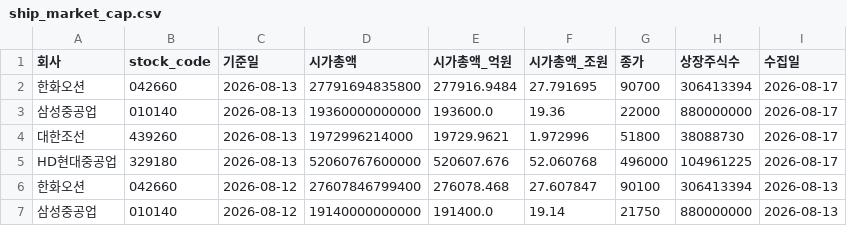
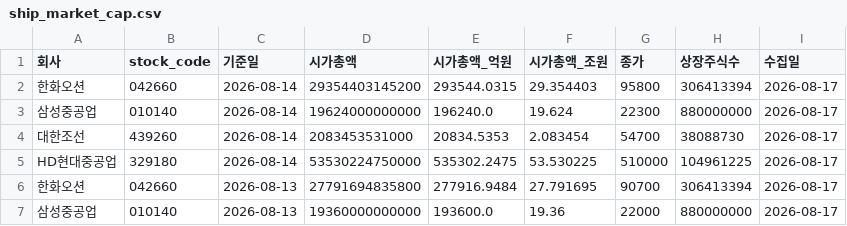
Before and after one commit to khiro37/ship-order, a CSV file: ship_market_cap.csv, drawn as a sheet; only a part is shown; the shorter side is filled out with more unchanged rows; the diff names each change by its address in the sheet, - before the commit and + after, or states it on an @@ line.

```diff
--- a/ship_market_cap.csv
+++ b/ship_market_cap.csv
+row 2: 한화오션 | 042660 | 2026-08-14 | 29354403145200 | 293544.0315 | 29.354403 | 95800 | 306413394 | 2026-08-17
+row 3: 삼성중공업 | 010140 | 2026-08-14 | 19624000000000 | 196240.0 | 19.624 | 22300 | 880000000 | 2026-08-17
+row 4: 대한조선 | 439260 | 2026-08-14 | 2083453531000 | 20834.5353 | 2.083454 | 54700 | 38088730 | 2026-08-17
+row 5: HD현대중공업 | 329180 | 2026-08-14 | 53530224750000 | 535302.2475 | 53.530225 | 510000 | 104961225 | 2026-08-17
```
